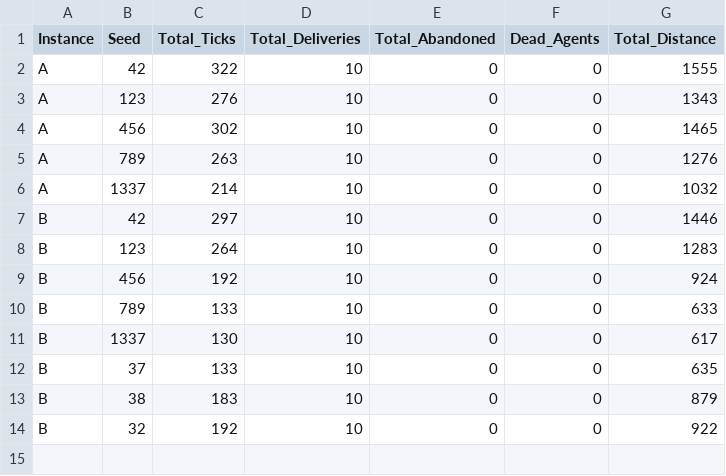
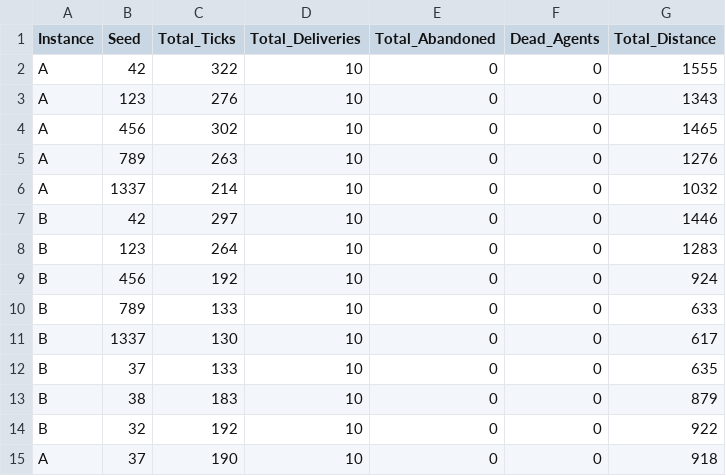
Before and after one commit to Massyiwnl/s_i_project, a CSV file: outputs/logs/experiments_summary.csv, drawn as a sheet; the diff names each change by its address in the sheet, - before the commit and + after, or states it on an @@ line.

```diff
--- a/outputs/logs/experiments_summary.csv
+++ b/outputs/logs/experiments_summary.csv
+row 15: A | 37 | 190 | 10 | 0 | 0 | 918
```
Also changed, not shown: outputs/logs/run_A_seed37_agents.csv, 2 other files.
